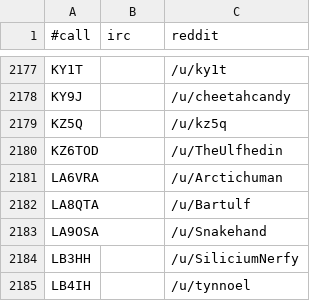
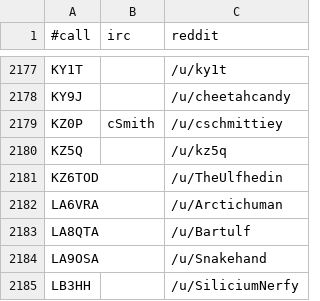
Before and after one commit to molo1134/qrmbot, a CSV file: lib/nicks.csv, drawn as a sheet; only a part is shown, gaps mark what is left out; the shorter side is filled out with more unchanged rows.

Commit message:
add user with IRC nick
KZ0P,cSmith,/u/cschmittiey

Also holy crap, 3233 lines!

```diff
--- a/lib/nicks.csv
+++ b/lib/nicks.csv
@@ -2178,2 +2178,3 @@ KY1T,,/u/ky1t
 KY9J,,/u/cheetahcandy
+KZ0P,cSmith,/u/cschmittiey
 KZ5Q,,/u/kz5q
```
